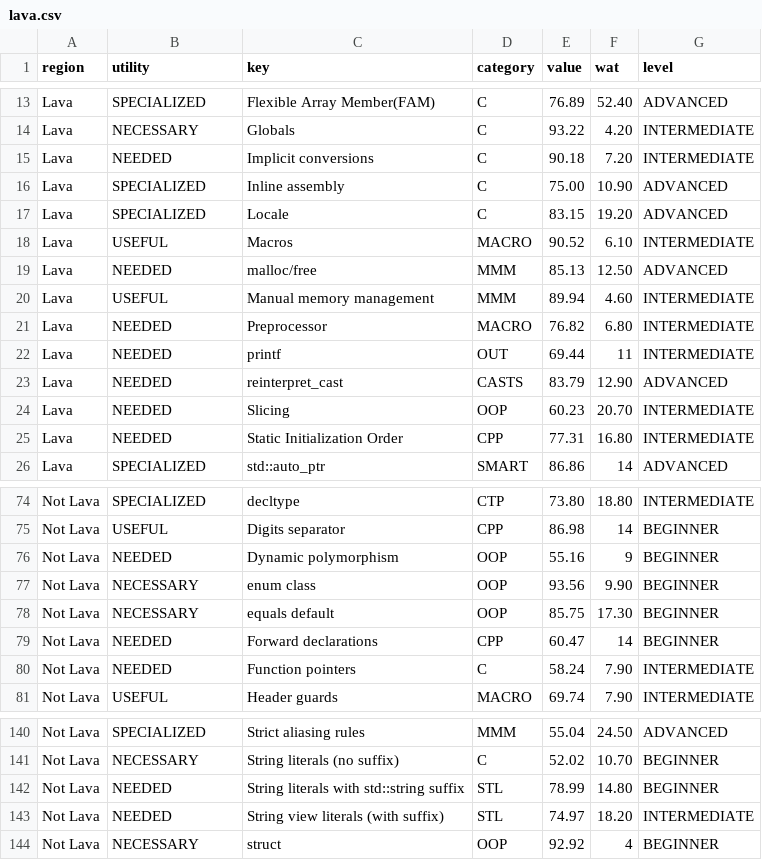
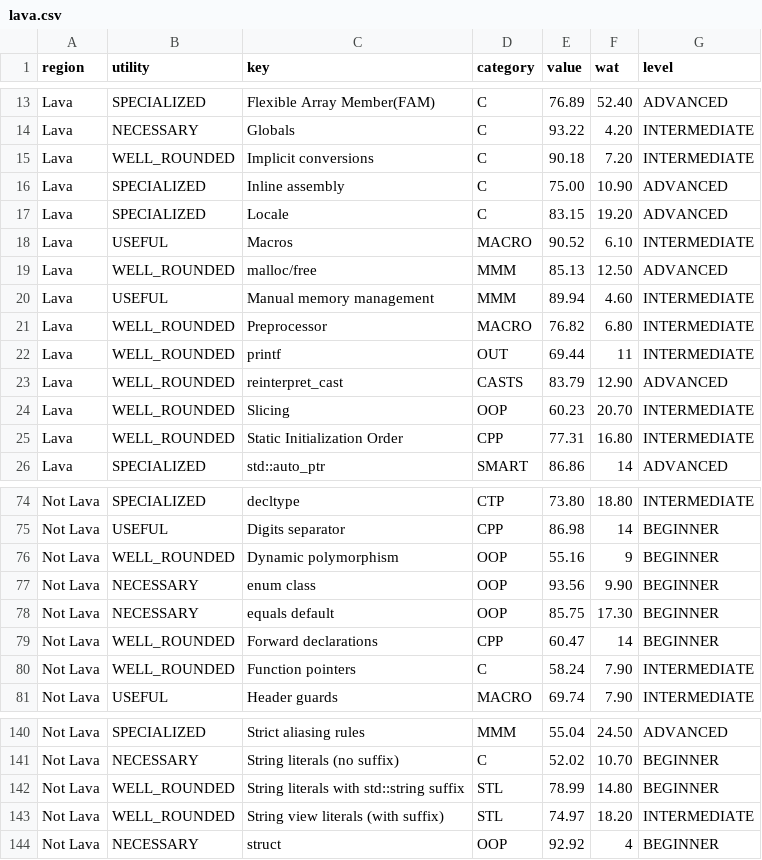
Before and after one commit to patricia-gallardo/lava, a CSV file: lava.csv, drawn as a sheet; only a part is shown, gaps mark what is left out; the diff covers the shown part only.

Commit message:
Spread by utility

```diff
--- a/lava.csv
+++ b/lava.csv
@@ -14,3 +14,3 @@
 "Lava";"NECESSARY";"Globals";"C";"93.22";"4.20";"INTERMEDIATE"
-"Lava";"NEEDED";"Implicit conversions";"C";"90.18";"7.20";"INTERMEDIATE"
+"Lava";"WELL_ROUNDED";"Implicit conversions";"C";"90.18";"7.20";"INTERMEDIATE"
 "Lava";"SPECIALIZED";"Inline assembly";"C";"75.00";"10.90";"ADVANCED"
@@ -18,9 +18,9 @@
 "Lava";"USEFUL";"Macros";"MACRO";"90.52";"6.10";"INTERMEDIATE"
-"Lava";"NEEDED";"malloc/free";"MMM";"85.13";"12.50";"ADVANCED"
+"Lava";"WELL_ROUNDED";"malloc/free";"MMM";"85.13";"12.50";"ADVANCED"
 "Lava";"USEFUL";"Manual memory management";"MMM";"89.94";"4.60";"INTERMEDIATE"
-"Lava";"NEEDED";"Preprocessor";"MACRO";"76.82";"6.80";"INTERMEDIATE"
-"Lava";"NEEDED";"printf";"OUT";"69.44";"11";"INTERMEDIATE"
-"Lava";"NEEDED";"reinterpret_cast";"CASTS";"83.79";"12.90";"ADVANCED"
-"Lava";"NEEDED";"Slicing";"OOP";"60.23";"20.70";"INTERMEDIATE"
-"Lava";"NEEDED";"Static Initialization Order";"CPP";"77.31";"16.80";"INTERMEDIATE"
+"Lava";"WELL_ROUNDED";"Preprocessor";"MACRO";"76.82";"6.80";"INTERMEDIATE"
+"Lava";"WELL_ROUNDED";"printf";"OUT";"69.44";"11";"INTERMEDIATE"
+"Lava";"WELL_ROUNDED";"reinterpret_cast";"CASTS";"83.79";"12.90";"ADVANCED"
+"Lava";"WELL_ROUNDED";"Slicing";"OOP";"60.23";"20.70";"INTERMEDIATE"
+"Lava";"WELL_ROUNDED";"Static Initialization Order";"CPP";"77.31";"16.80";"INTERMEDIATE"
 "Lava";"SPECIALIZED";"std::auto_ptr";"SMART";"86.86";"14";"ADVANCED"
@@ -75,7 +75,7 @@
 "Not Lava";"USEFUL";"Digits separator";"CPP";"86.98";"14";"BEGINNER"
-"Not Lava";"NEEDED";"Dynamic polymorphism";"OOP";"55.16";"9";"BEGINNER"
+"Not Lava";"WELL_ROUNDED";"Dynamic polymorphism";"OOP";"55.16";"9";"BEGINNER"
 "Not Lava";"NECESSARY";"enum class";"OOP";"93.56";"9.90";"BEGINNER"
 "Not Lava";"NECESSARY";"equals default";"OOP";"85.75";"17.30";"BEGINNER"
-"Not Lava";"NEEDED";"Forward declarations ";"CPP";"60.47";"14";"BEGINNER"
-"Not Lava";"NEEDED";"Function pointers";"C";"58.24";"7.90";"INTERMEDIATE"
+"Not Lava";"WELL_ROUNDED";"Forward declarations ";"CPP";"60.47";"14";"BEGINNER"
+"Not Lava";"WELL_ROUNDED";"Function pointers";"C";"58.24";"7.90";"INTERMEDIATE"
 "Not Lava";"USEFUL";"Header guards";"MACRO";"69.74";"7.90";"INTERMEDIATE"
@@ -141,4 +141,4 @@
 "Not Lava";"NECESSARY";"String literals (no suffix)";"C";"52.02";"10.70";"BEGINNER"
-"Not Lava";"NEEDED";"String literals with std::string suffix";"STL";"78.99";"14.80";"BEGINNER"
-"Not Lava";"NEEDED";"String view literals (with suffix)";"STL";"74.97";"18.20";"INTERMEDIATE"
+"Not Lava";"WELL_ROUNDED";"String literals with std::string suffix";"STL";"78.99";"14.80";"BEGINNER"
+"Not Lava";"WELL_ROUNDED";"String view literals (with suffix)";"STL";"74.97";"18.20";"INTERMEDIATE"
 "Not Lava";"NECESSARY";"struct";"OOP";"92.92";"4";"BEGINNER"
```
Also changed, not shown: 9 edited cells elsewhere in this file, 1 other file.
